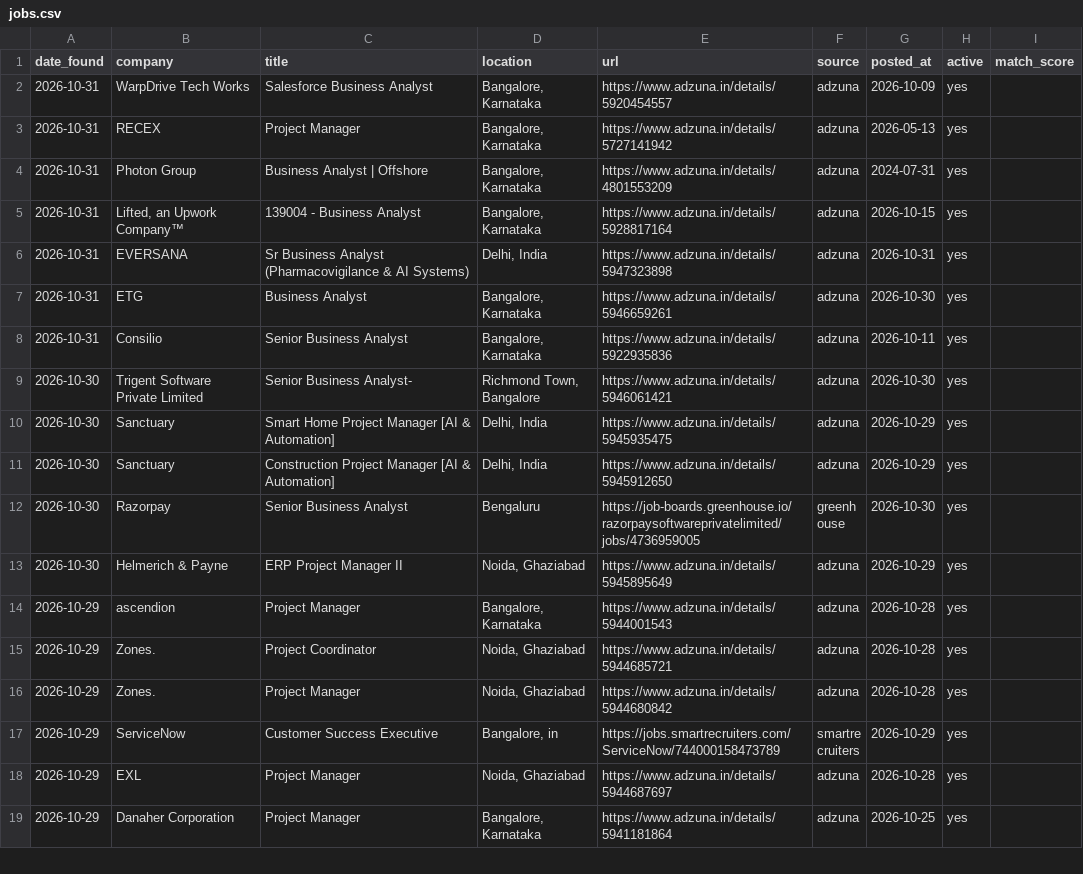
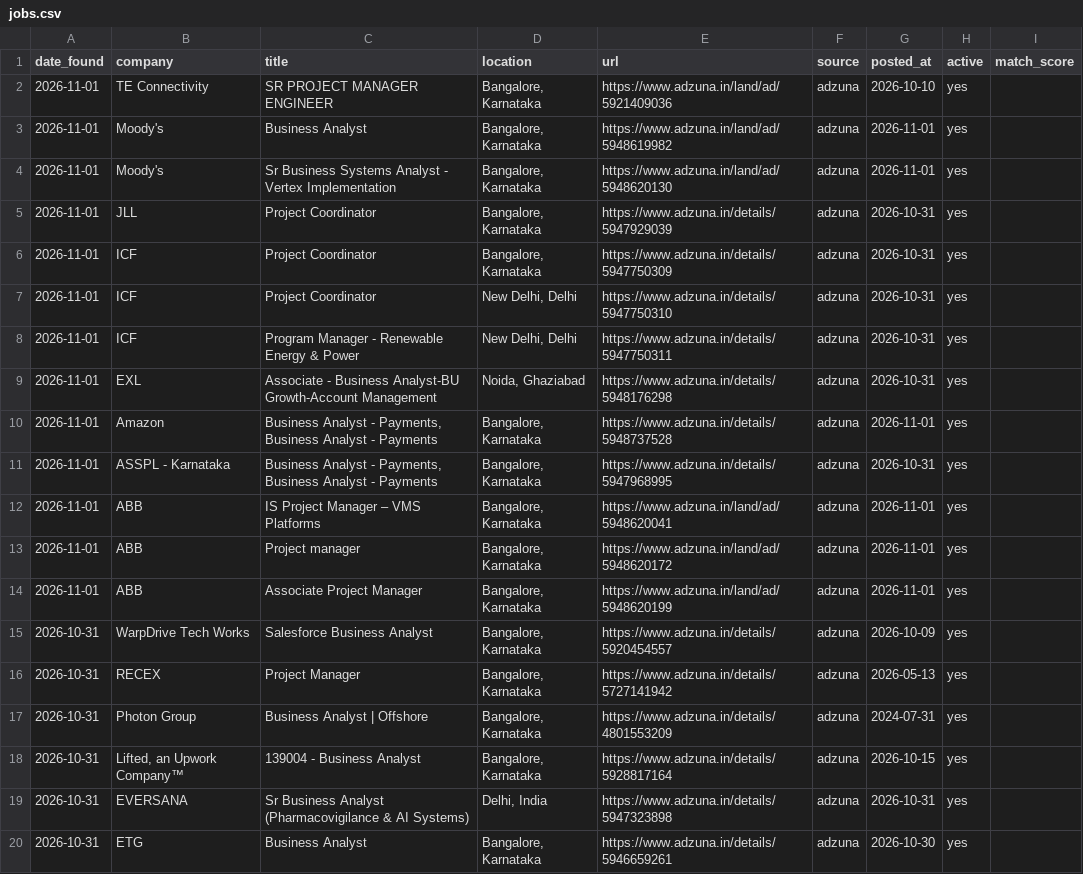
Before and after one commit to pratyushp21/job-scraper, a CSV file: data/jobs.csv, drawn as a sheet; only a part is shown; the shorter side is filled out with more unchanged rows; the diff names each change by its address in the sheet, - before the commit and + after, or states it on an @@ line.

```diff
--- a/data/jobs.csv
+++ b/data/jobs.csv
+row 2: 2026-11-01 | TE Connectivity | SR PROJECT MANAGER ENGINEER | Bangalore, Karnataka | https://www.adzuna.in/land/ad/5921409036 | adzuna | 2026-10-10 | yes
+row 3: 2026-11-01 | Moody's | Business Analyst | Bangalore, Karnataka | https://www.adzuna.in/land/ad/5948619982 | adzuna | 2026-11-01 | yes
+row 4: 2026-11-01 | Moody's | Sr Business Systems Analyst - Vertex Implementation | Bangalore, Karnataka | https://www.adzuna.in/land/ad/5948620130 | adzuna | 2026-11-01 | yes
+row 5: 2026-11-01 | JLL | Project Coordinator | Bangalore, Karnataka | https://www.adzuna.in/details/5947929039 | adzuna | 2026-10-31 | yes
+row 6: 2026-11-01 | ICF | Project Coordinator | Bangalore, Karnataka | https://www.adzuna.in/details/5947750309 | adzuna | 2026-10-31 | yes
+row 7: 2026-11-01 | ICF | Project Coordinator | New Delhi, Delhi | https://www.adzuna.in/details/5947750310 | adzuna | 2026-10-31 | yes
+row 8: 2026-11-01 | ICF | Program Manager - Renewable Energy & Power | New Delhi, Delhi | https://www.adzuna.in/details/5947750311 | adzuna | 2026-10-31 | yes
+row 9: 2026-11-01 | EXL | Associate - Business Analyst-BU Growth-Account Management | Noida, Ghaziabad | https://www.adzuna.in/details/5948176298 | adzuna | 2026-10-31 | yes
+row 10: 2026-11-01 | Amazon | Business Analyst - Payments, Business Analyst - Payments | Bangalore, Karnataka | https://www.adzuna.in/details/5948737528 | adzuna | 2026-11-01 | yes
+row 11: 2026-11-01 | ASSPL - Karnataka | Business Analyst - Payments, Business Analyst - Payments | Bangalore, Karnataka | https://www.adzuna.in/details/5947968995 | adzuna | 2026-10-31 | yes
+row 12: 2026-11-01 | ABB | IS Project Manager – VMS Platforms | Bangalore, Karnataka | https://www.adzuna.in/land/ad/5948620041 | adzuna | 2026-11-01 | yes
+row 13: 2026-11-01 | ABB | Project manager | Bangalore, Karnataka | https://www.adzuna.in/land/ad/5948620172 | adzuna | 2026-11-01 | yes
+row 14: 2026-11-01 | ABB | Associate Project Manager | Bangalore, Karnataka | https://www.adzuna.in/land/ad/5948620199 | adzuna | 2026-11-01 | yes
```
Also changed, not shown: 1 other file.
